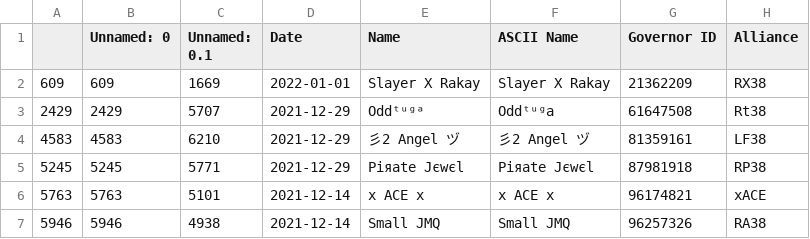
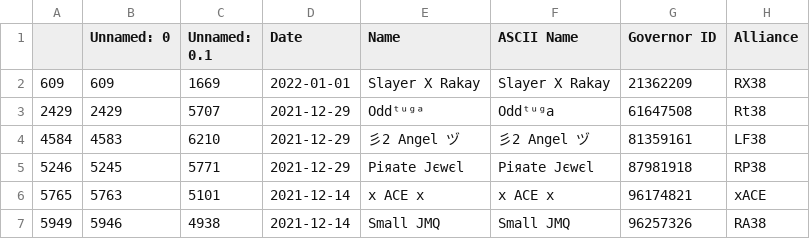
Before and after one commit to sacho/rok, a CSV file: no_baseline_stats.csv, drawn as a sheet; only a part is shown; the diff names each change by its address in the sheet, - before the commit and + after, or states it on an @@ line.

```diff
--- a/no_baseline_stats.csv
+++ b/no_baseline_stats.csv
-A4: 4583
+A4: 4584
-A5: 5245
+A5: 5246
-A6: 5763
+A6: 5765
-A7: 5946
+A7: 5949
```
Also changed, not shown: 2338_newest_sanitized.csv, bbs.csv, 15 other files.
